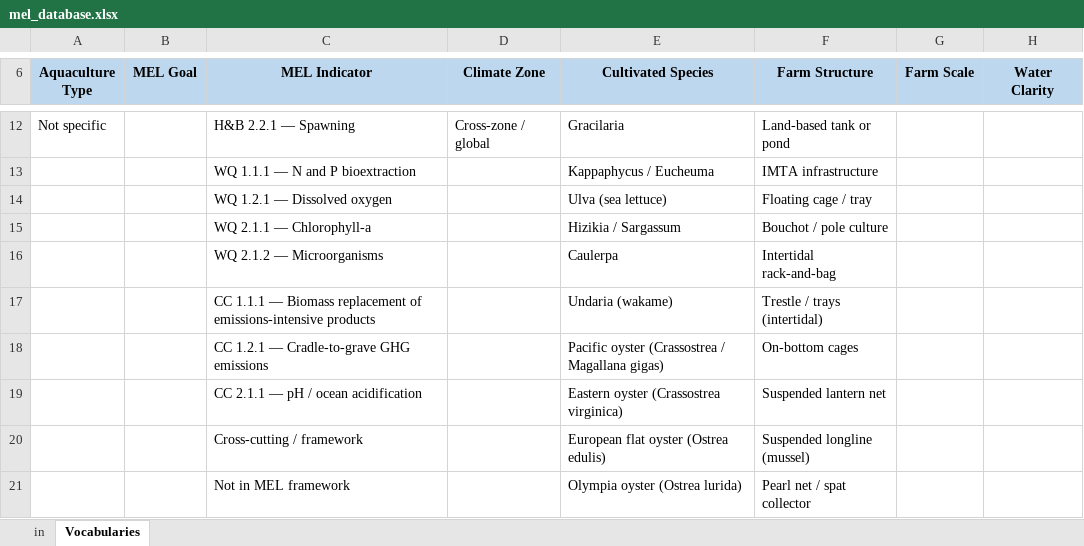
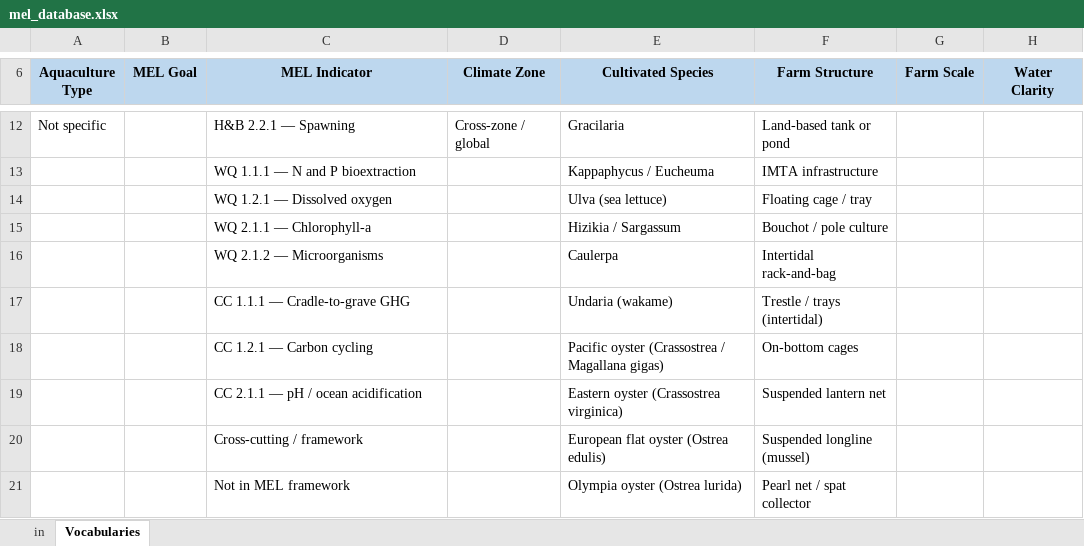
Before and after one commit to AquacultureScienceTNC/aquapip-survey, an Excel workbook: data/data/mel_database.xlsx, sheet Vocabularies, drawn as a sheet; only a part is shown, gaps mark what is left out; values as stored, in another font and other column widths than the file's, no borders; table styles not drawn; the diff names each change by its address in the sheet, - before the commit and + after, or states it on an @@ line.

```diff
--- a/data/data/mel_database.xlsx (sheet Vocabularies)
+++ b/data/data/mel_database.xlsx (sheet Vocabularies)
-C17 (MEL Indicator): …1.1.1 — Biomass replacement of emissions-intensive products
+C17 (MEL Indicator): …1.1.1 — Cradle-to-grave GHG
-C18 (MEL Indicator): CC 1.2.1 — Cradle-to-grave GHG emissions
+C18 (MEL Indicator): CC 1.2.1 — Carbon cycling
```
Also changed, not shown: sheet in.
